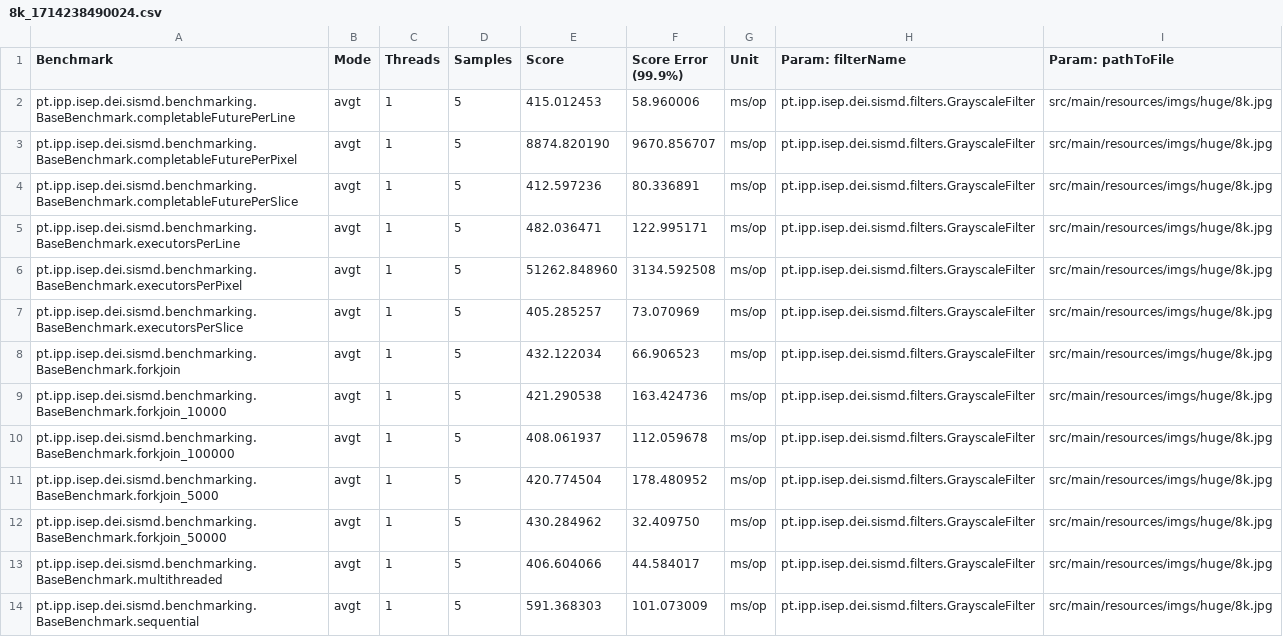
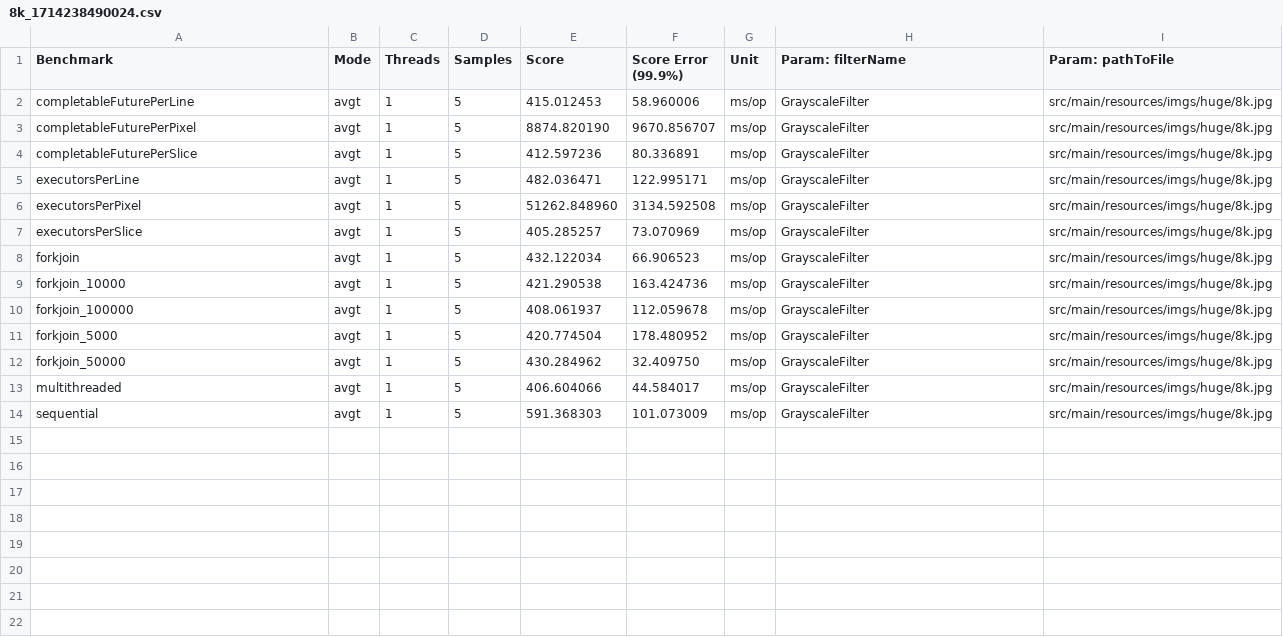
Before and after one commit to vitorpereiraa/parallel-image-processing, a CSV file: report/benchmark_results/grayscale/huge/8k_1714238490024.csv, drawn as a sheet.

Commit message:
added benchmark results for swirl and grayscale

```diff
--- a/report/benchmark_results/grayscale/huge/8k_1714238490024.csv
+++ b/report/benchmark_results/grayscale/huge/8k_1714238490024.csv
@@ -1,14 +1,14 @@
 "Benchmark","Mode","Threads","Samples","Score","Score Error (99.9%)","Unit","Param: filterName","Param: pathToFile"
-"pt.ipp.isep.dei.sismd.benchmarking.BaseBenchmark.completableFuturePerLine","avgt",1,5,415.012453,58.960006,"ms/op",pt.ipp.isep.dei.sismd.filters.GrayscaleFilter,src/main/resources/imgs/huge/8k.jpg
-"pt.ipp.isep.dei.sismd.benchmarking.BaseBenchmark.completableFuturePerPixel","avgt",1,5,8874.820190,9670.856707,"ms/op",pt.ipp.isep.dei.sismd.filters.GrayscaleFilter,src/main/resources/imgs/huge/8k.jpg
-"pt.ipp.isep.dei.sismd.benchmarking.BaseBenchmark.completableFuturePerSlice","avgt",1,5,412.597236,80.336891,"ms/op",pt.ipp.isep.dei.sismd.filters.GrayscaleFilter,src/main/resources/imgs/huge/8k.jpg
-"pt.ipp.isep.dei.sismd.benchmarking.BaseBenchmark.executorsPerLine","avgt",1,5,482.036471,122.995171,"ms/op",pt.ipp.isep.dei.sismd.filters.GrayscaleFilter,src/main/resources/imgs/huge/8k.jpg
-"pt.ipp.isep.dei.sismd.benchmarking.BaseBenchmark.executorsPerPixel","avgt",1,5,51262.848960,3134.592508,"ms/op",pt.ipp.isep.dei.sismd.filters.GrayscaleFilter,src/main/resources/imgs/huge/8k.jpg
-"pt.ipp.isep.dei.sismd.benchmarking.BaseBenchmark.executorsPerSlice","avgt",1,5,405.285257,73.070969,"ms/op",pt.ipp.isep.dei.sismd.filters.GrayscaleFilter,src/main/resources/imgs/huge/8k.jpg
-"pt.ipp.isep.dei.sismd.benchmarking.BaseBenchmark.forkjoin","avgt",1,5,432.122034,66.906523,"ms/op",pt.ipp.isep.dei.sismd.filters.GrayscaleFilter,src/main/resources/imgs/huge/8k.jpg
-"pt.ipp.isep.dei.sismd.benchmarking.BaseBenchmark.forkjoin_10000","avgt",1,5,421.290538,163.424736,"ms/op",pt.ipp.isep.dei.sismd.filters.GrayscaleFilter,src/main/resources/imgs/huge/8k.jpg
-"pt.ipp.isep.dei.sismd.benchmarking.BaseBenchmark.forkjoin_100000","avgt",1,5,408.061937,112.059678,"ms/op",pt.ipp.isep.dei.sismd.filters.GrayscaleFilter,src/main/resources/imgs/huge/8k.jpg
-"pt.ipp.isep.dei.sismd.benchmarking.BaseBenchmark.forkjoin_5000","avgt",1,5,420.774504,178.480952,"ms/op",pt.ipp.isep.dei.sismd.filters.GrayscaleFilter,src/main/resources/imgs/huge/8k.jpg
-"pt.ipp.isep.dei.sismd.benchmarking.BaseBenchmark.forkjoin_50000","avgt",1,5,430.284962,32.409750,"ms/op",pt.ipp.isep.dei.sismd.filters.GrayscaleFilter,src/main/resources/imgs/huge/8k.jpg
-"pt.ipp.isep.dei.sismd.benchmarking.BaseBenchmark.multithreaded","avgt",1,5,406.604066,44.584017,"ms/op",pt.ipp.isep.dei.sismd.filters.GrayscaleFilter,src/main/resources/imgs/huge/8k.jpg
-"pt.ipp.isep.dei.sismd.benchmarking.BaseBenchmark.sequential","avgt",1,5,591.368303,101.073009,"ms/op",pt.ipp.isep.dei.sismd.filters.GrayscaleFilter,src/main/resources/imgs/huge/8k.jpg
+"completableFuturePerLine","avgt",1,5,415.012453,58.960006,"ms/op",GrayscaleFilter,src/main/resources/imgs/huge/8k.jpg
+"completableFuturePerPixel","avgt",1,5,8874.820190,9670.856707,"ms/op",GrayscaleFilter,src/main/resources/imgs/huge/8k.jpg
+"completableFuturePerSlice","avgt",1,5,412.597236,80.336891,"ms/op",GrayscaleFilter,src/main/resources/imgs/huge/8k.jpg
+"executorsPerLine","avgt",1,5,482.036471,122.995171,"ms/op",GrayscaleFilter,src/main/resources/imgs/huge/8k.jpg
+"executorsPerPixel","avgt",1,5,51262.848960,3134.592508,"ms/op",GrayscaleFilter,src/main/resources/imgs/huge/8k.jpg
+"executorsPerSlice","avgt",1,5,405.285257,73.070969,"ms/op",GrayscaleFilter,src/main/resources/imgs/huge/8k.jpg
+"forkjoin","avgt",1,5,432.122034,66.906523,"ms/op",GrayscaleFilter,src/main/resources/imgs/huge/8k.jpg
+"forkjoin_10000","avgt",1,5,421.290538,163.424736,"ms/op",GrayscaleFilter,src/main/resources/imgs/huge/8k.jpg
+"forkjoin_100000","avgt",1,5,408.061937,112.059678,"ms/op",GrayscaleFilter,src/main/resources/imgs/huge/8k.jpg
+"forkjoin_5000","avgt",1,5,420.774504,178.480952,"ms/op",GrayscaleFilter,src/main/resources/imgs/huge/8k.jpg
+"forkjoin_50000","avgt",1,5,430.284962,32.409750,"ms/op",GrayscaleFilter,src/main/resources/imgs/huge/8k.jpg
+"multithreaded","avgt",1,5,406.604066,44.584017,"ms/op",GrayscaleFilter,src/main/resources/imgs/huge/8k.jpg
+"sequential","avgt",1,5,591.368303,101.073009,"ms/op",GrayscaleFilter,src/main/resources/imgs/huge/8k.jpg
```
Also changed, not shown: report/benchmark_results/grayscale/big/4k_background_1714237350232.csv, 14 other files.
